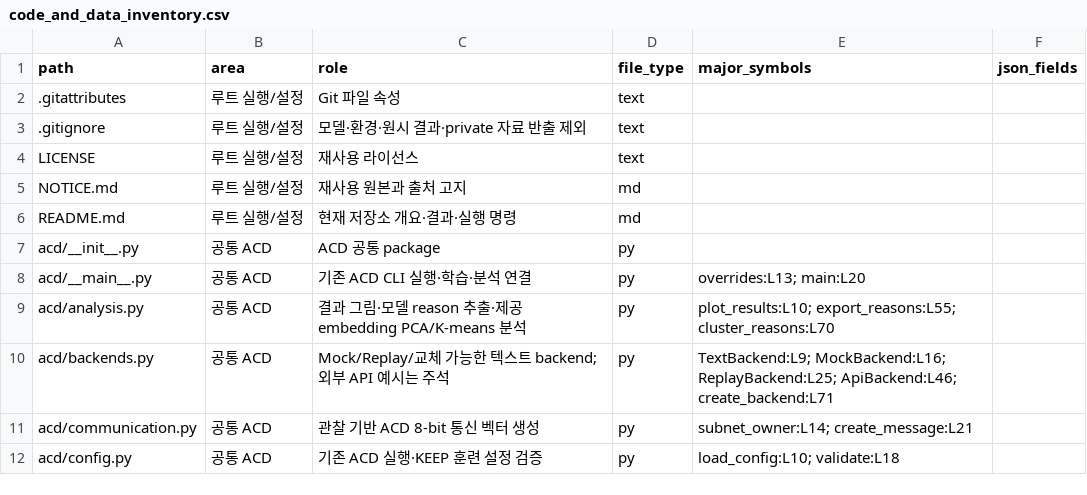
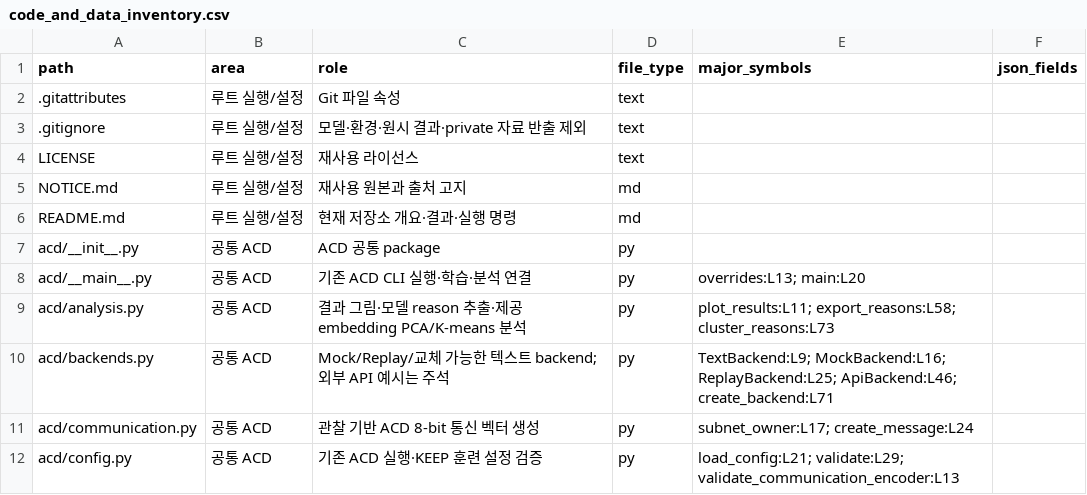
Before and after one commit to eunseo04/lab_project, a CSV file: docs/code_and_data_inventory.csv, drawn as a sheet; only a part is shown; the diff covers the shown part only.

Commit message:
Align ACD communication and repair frozen rollout evaluation
Use the pinned ACD wire encoder in the common comparison, retain registered B4 criteria during frozen evaluation, and tie reports to measured pairs and policy provenance.

Add a separate urgent-evidence reselection study following an audit of archived defensive trajectories.

```diff
--- a/docs/code_and_data_inventory.csv
+++ b/docs/code_and_data_inventory.csv
@@ -8,5 +8,5 @@ acd/__init__.py,공통 ACD,ACD 공통 package,py,,
 acd/__main__.py,공통 ACD,기존 ACD CLI 실행·학습·분석 연결,py,overrides:L13; main:L20,
-acd/analysis.py,공통 ACD,결과 그림·모델 reason 추출·제공 embedding PCA/K-means 분석,py,plot_results:L10; export_reasons:L55; cluster_reasons:L70,
+acd/analysis.py,공통 ACD,결과 그림·모델 reason 추출·제공 embedding PCA/K-means 분석,py,plot_results:L11; export_reasons:L58; cluster_reasons:L73,
 acd/backends.py,공통 ACD,Mock/Replay/교체 가능한 텍스트 backend; 외부 API 예시는 주석,py,TextBackend:L9; MockBackend:L16; ReplayBackend:L25; ApiBackend:L46; create_backend:L71,
-acd/communication.py,공통 ACD,관찰 기반 ACD 8-bit 통신 벡터 생성,py,subnet_owner:L14; create_message:L21,
-acd/config.py,공통 ACD,기존 ACD 실행·KEEP 훈련 설정 검증,py,load_config:L10; validate:L18,
+acd/communication.py,공통 ACD,관찰 기반 ACD 8-bit 통신 벡터 생성,py,subnet_owner:L17; create_message:L24,
+acd/config.py,공통 ACD,기존 ACD 실행·KEEP 훈련 설정 검증,py,load_config:L21; validate:L29; validate_communication_encoder:L13,
```
Also changed, not shown: 23 edited cells elsewhere in this file, 40 other files.
